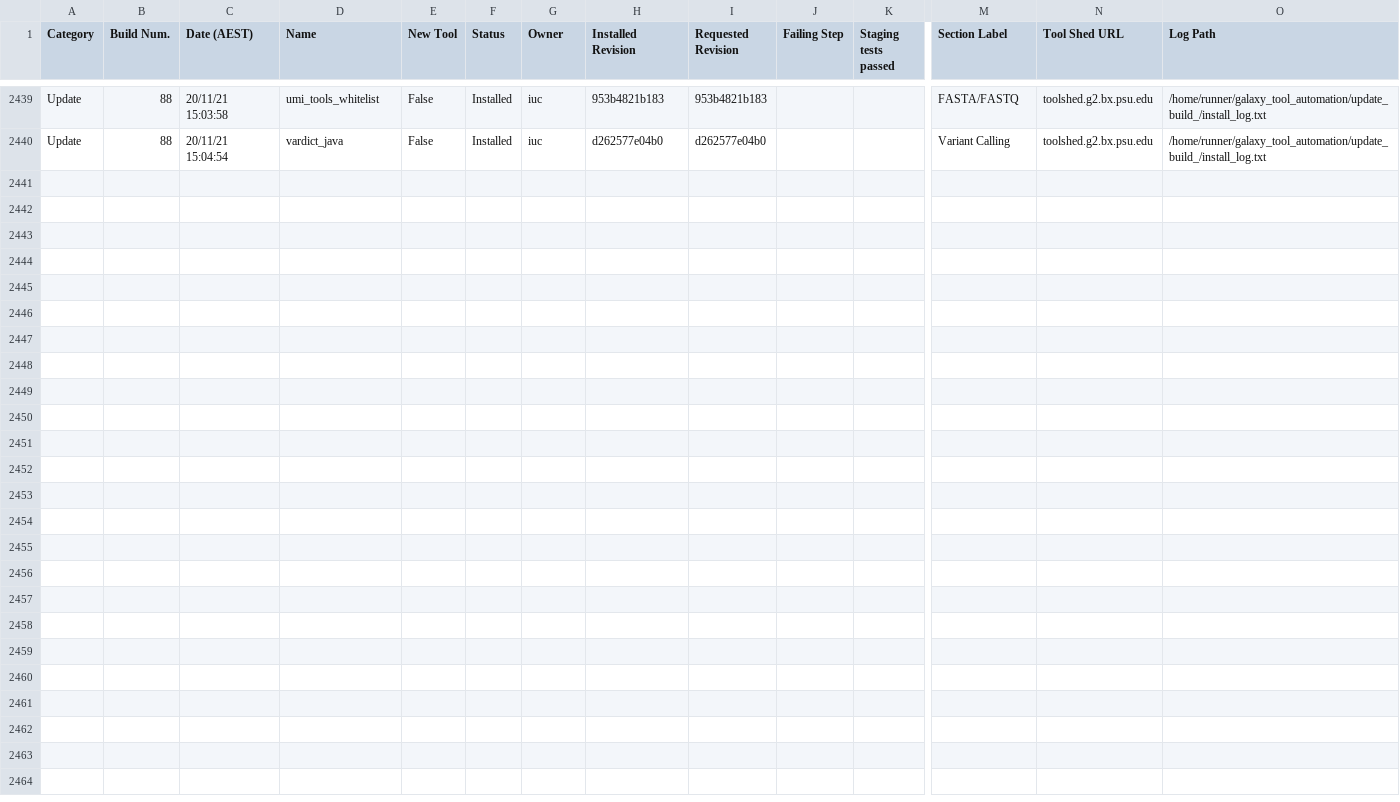
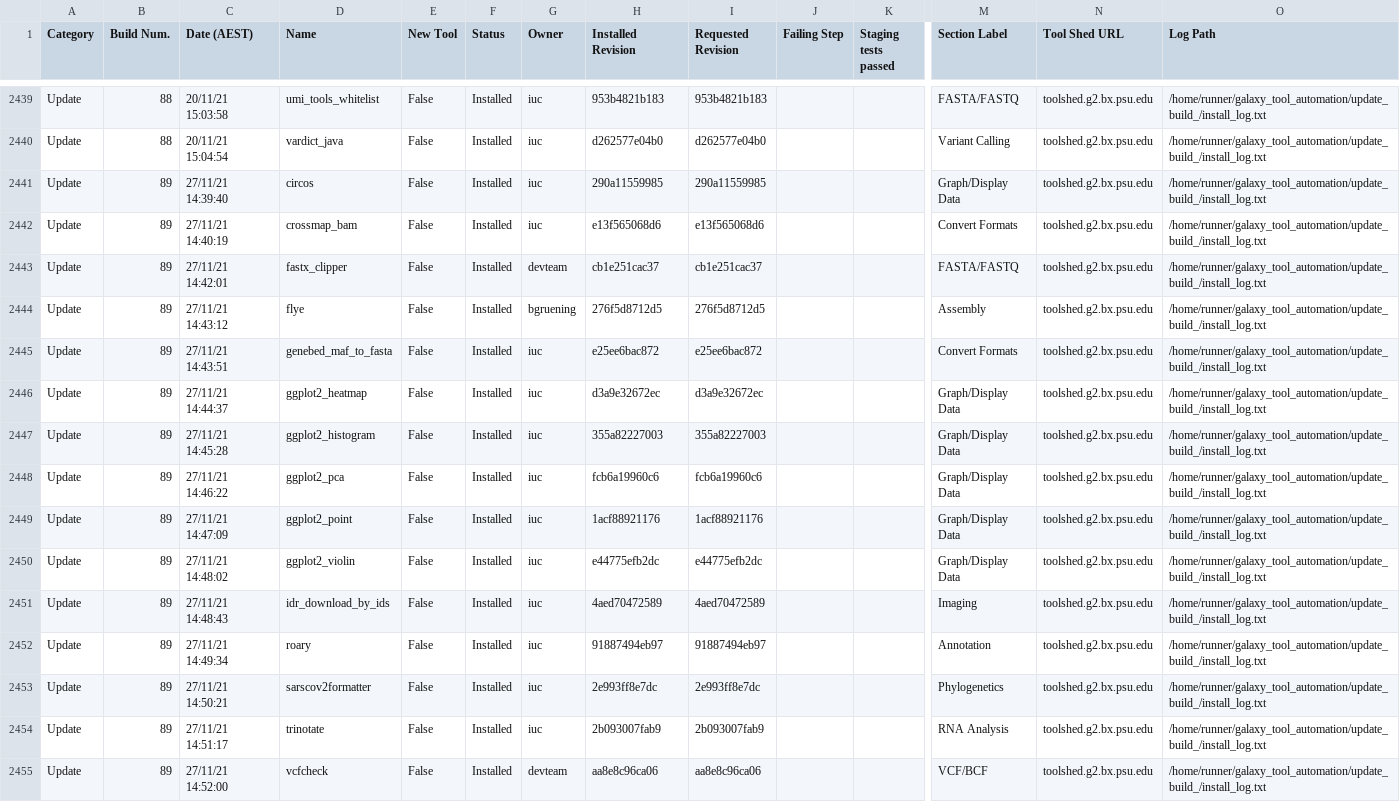
Before and after one commit to usegalaxy-no/usegalaxy-no-tools, a TSV file: automated_tool_installation_log.tsv, drawn as a sheet; only a part is shown, gaps mark what is left out; rows hold the shown columns only; the diff names each change by its address in the sheet, - before the commit and + after, or states it on an @@ line.

Commit message:
GitHub Actions update build 89.

```diff
--- a/automated_tool_installation_log.tsv
+++ b/automated_tool_installation_log.tsv
+row 2441: Update | 89 | 27/11/21 14:39:40 | circos | False | Installed | iuc | 290a11559985 | 290a11559985 |  |  | Graph/Display Data | toolshed.g2.bx.psu.edu | /home/runner/galaxy_tool_automation/update_build_/install_log.txt
+row 2442: Update | 89 | 27/11/21 14:40:19 | crossmap_bam | False | Installed | iuc | e13f565068d6 | e13f565068d6 |  |  | Convert Formats | toolshed.g2.bx.psu.edu | /home/runner/galaxy_tool_automation/update_build_/install_log.txt
+row 2443: Update | 89 | 27/11/21 14:42:01 | fastx_clipper | False | Installed | devteam | cb1e251cac37 | cb1e251cac37 |  |  | FASTA/FASTQ | toolshed.g2.bx.psu.edu | /home/runner/galaxy_tool_automation/update_build_/install_log.txt
+row 2444: Update | 89 | 27/11/21 14:43:12 | flye | False | Installed | bgruening | 276f5d8712d5 | 276f5d8712d5 |  |  | Assembly | toolshed.g2.bx.psu.edu | /home/runner/galaxy_tool_automation/update_build_/install_log.txt
+row 2445: Update | 89 | 27/11/21 14:43:51 | genebed_maf_to_fasta | False | Installed | iuc | e25ee6bac872 | e25ee6bac872 |  |  | Convert Formats | toolshed.g2.bx.psu.edu | /home/runner/galaxy_tool_automation/update_build_/install_log.txt
+row 2446: Update | 89 | 27/11/21 14:44:37 | ggplot2_heatmap | False | Installed | iuc | d3a9e32672ec | d3a9e32672ec |  |  | Graph/Display Data | toolshed.g2.bx.psu.edu | /home/runner/galaxy_tool_automation/update_build_/install_log.txt
+row 2447: Update | 89 | 27/11/21 14:45:28 | ggplot2_histogram | False | Installed | iuc | 355a82227003 | 355a82227003 |  |  | Graph/Display Data | toolshed.g2.bx.psu.edu | /home/runner/galaxy_tool_automation/update_build_/install_log.txt
+row 2448: Update | 89 | 27/11/21 14:46:22 | ggplot2_pca | False | Installed | iuc | fcb6a19960c6 | fcb6a19960c6 |  |  | Graph/Display Data | toolshed.g2.bx.psu.edu | /home/runner/galaxy_tool_automation/update_build_/install_log.txt
+row 2449: Update | 89 | 27/11/21 14:47:09 | ggplot2_point | False | Installed | iuc | 1acf88921176 | 1acf88921176 |  |  | Graph/Display Data | toolshed.g2.bx.psu.edu | /home/runner/galaxy_tool_automation/update_build_/install_log.txt
+row 2450: Update | 89 | 27/11/21 14:48:02 | ggplot2_violin | False | Installed | iuc | e44775efb2dc | e44775efb2dc |  |  | Graph/Display Data | toolshed.g2.bx.psu.edu | /home/runner/galaxy_tool_automation/update_build_/install_log.txt
+row 2451: Update | 89 | 27/11/21 14:48:43 | idr_download_by_ids | False | Installed | iuc | 4aed70472589 | 4aed70472589 |  |  | Imaging | toolshed.g2.bx.psu.edu | /home/runner/galaxy_tool_automation/update_build_/install_log.txt
+row 2452: Update | 89 | 27/11/21 14:49:34 | roary | False | Installed | iuc | 91887494eb97 | 91887494eb97 |  |  | Annotation | toolshed.g2.bx.psu.edu | /home/runner/galaxy_tool_automation/update_build_/install_log.txt
+row 2453: Update | 89 | 27/11/21 14:50:21 | sarscov2formatter | False | Installed | iuc | 2e993ff8e7dc | 2e993ff8e7dc |  |  | Phylogenetics | toolshed.g2.bx.psu.edu | /home/runner/galaxy_tool_automation/update_build_/install_log.txt
+row 2454: Update | 89 | 27/11/21 14:51:17 | trinotate | False | Installed | iuc | 2b093007fab9 | 2b093007fab9 |  |  | RNA Analysis | toolshed.g2.bx.psu.edu | /home/runner/galaxy_tool_automation/update_build_/install_log.txt
+row 2455: Update | 89 | 27/11/21 14:52:00 | vcfcheck | False | Installed | devteam | aa8e8c96ca06 | aa8e8c96ca06 |  |  | VCF/BCF | toolshed.g2.bx.psu.edu | /home/runner/galaxy_tool_automation/update_build_/install_log.txt
```
Also changed, not shown: 29 other files.
